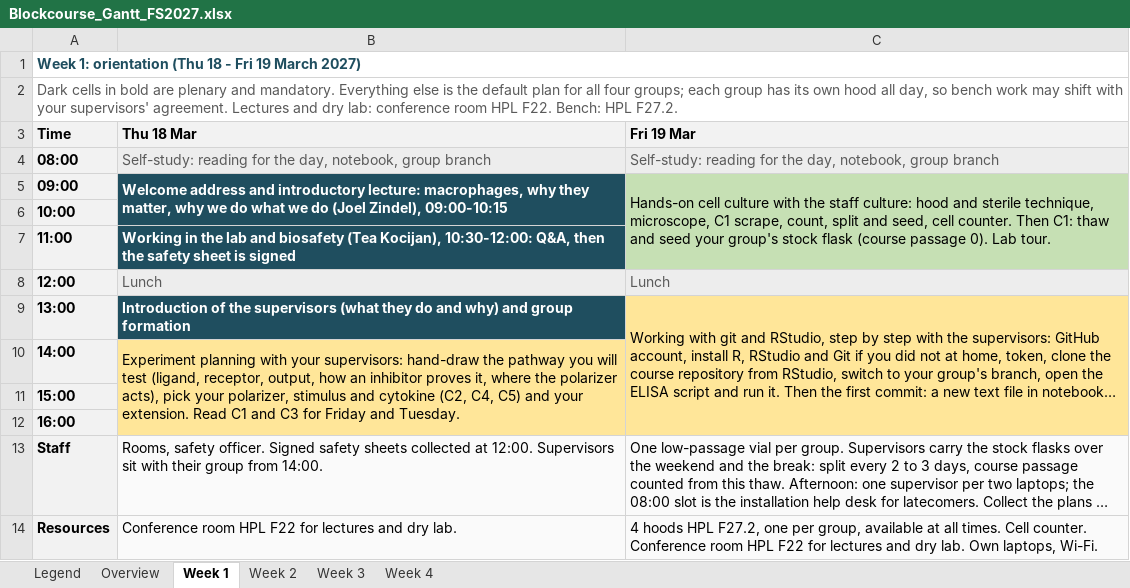
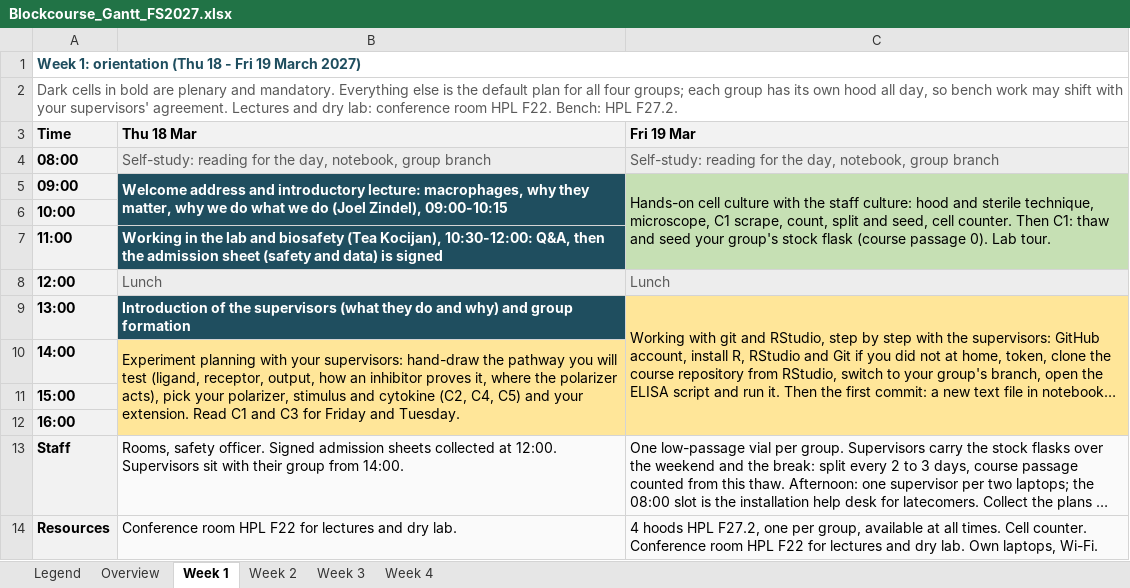
Before and after one commit to TizzuLab/Blockrophage, an Excel workbook: tools/schedule/Blockcourse_Gantt_FS2027.xlsx, sheet Week 1, drawn as a sheet; long unchanged cells end in …; values as stored, in another font and other column widths than the file's, no borders; the diff names each change by its address in the sheet, - before the commit and + after, or states it on an @@ line.

```diff
--- a/tools/schedule/Blockcourse_Gantt_FS2027.xlsx (sheet Week 1)
+++ b/tools/schedule/Blockcourse_Gantt_FS2027.xlsx (sheet Week 1)
-B7 (Thu 18 Mar): …then the safety sheet is signed
+B7 (Thu 18 Mar): …then the admission sheet (safety and data) is signed
-B13 (Thu 18 Mar): …officer. Signed safety sheets collected…
+B13 (Thu 18 Mar): …officer. Signed admission sheets collected…
```
Also changed, not shown: 9 other files.
